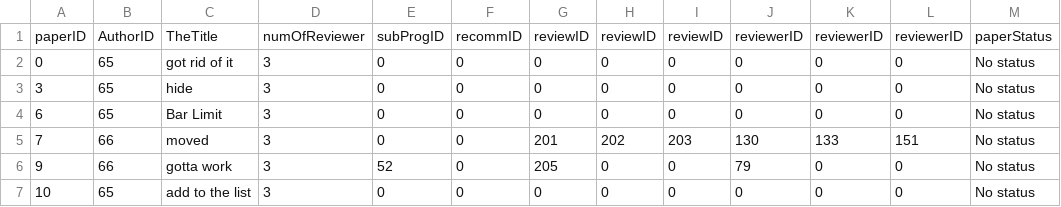
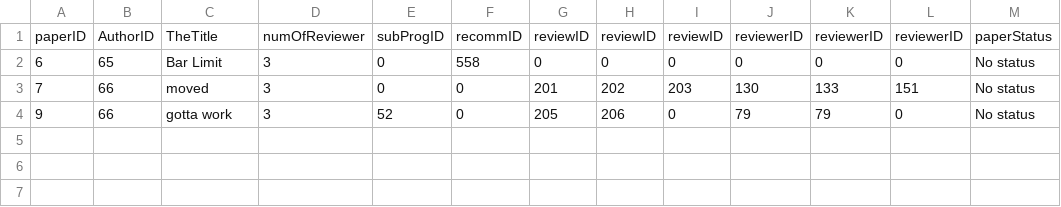
Before and after one commit to mhswelam/ConferenceManagerProject, a CSV file: paper.csv, drawn as a sheet.

```diff
--- a/paper.csv
+++ b/paper.csv
@@ -1,7 +1,4 @@
 paperID,AuthorID,TheTitle,numOfReviewer,subProgID,recommID,reviewID,reviewID,reviewID,reviewerID,reviewerID,reviewerID,paperStatus
-0,65,got rid of it,3,0,0,0,0,0,0,0,0,No status
-3,65,hide,3,0,0,0,0,0,0,0,0,No status
-6,65,Bar Limit,3,0,0,0,0,0,0,0,0,No status
+6,65,Bar Limit,3,0,558,0,0,0,0,0,0,No status
 7,66,moved,3,0,0,201,202,203,130,133,151,No status
-9,66,gotta work,3,52,0,205,0,0,79,0,0,No status
-10,65,add to the list,3,0,0,0,0,0,0,0,0,No status
+9,66,gotta work,3,52,0,205,206,0,79,79,0,No status
```
Also changed, not shown: reviews.csv, 1 other file.
